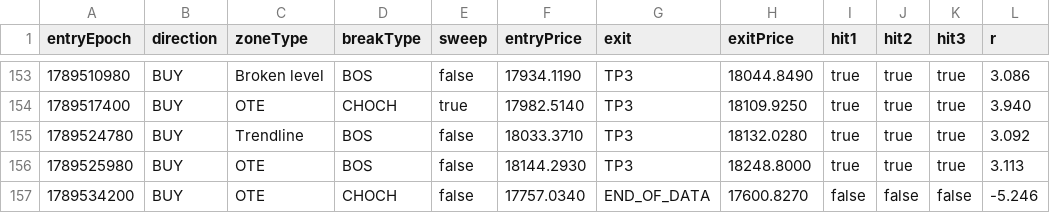
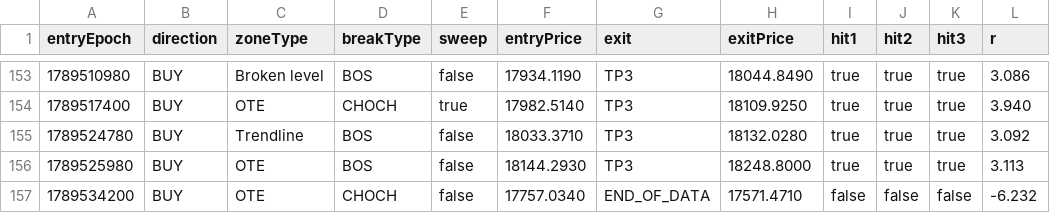
Before and after one commit to smushongaha-oss/volatility-with-Tp, a CSV file: backtest_trades.csv, drawn as a sheet; only a part is shown, gaps mark what is left out.

```diff
--- a/backtest_trades.csv
+++ b/backtest_trades.csv
@@ -156,2 +156,2 @@ entryEpoch,direction,zoneType,breakType,sweep,entryPrice,exit,exitPrice,hit1,hit
 1789525980,BUY,OTE,BOS,false,18144.2930,TP3,18248.8000,true,true,true,3.113
-1789534200,BUY,OTE,CHOCH,false,17757.0340,END_OF_DATA,17600.8270,false,false,false,-5.246
+1789534200,BUY,OTE,CHOCH,false,17757.0340,END_OF_DATA,17571.4710,false,false,false,-6.232
```
Also changed, not shown: 1 other file.
